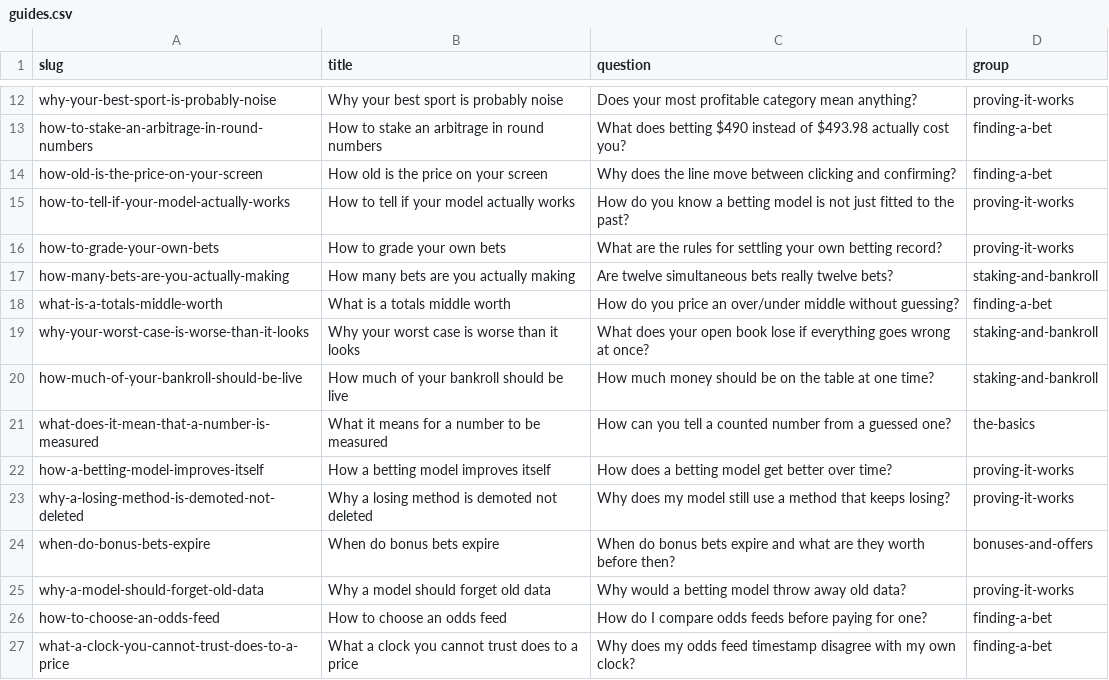
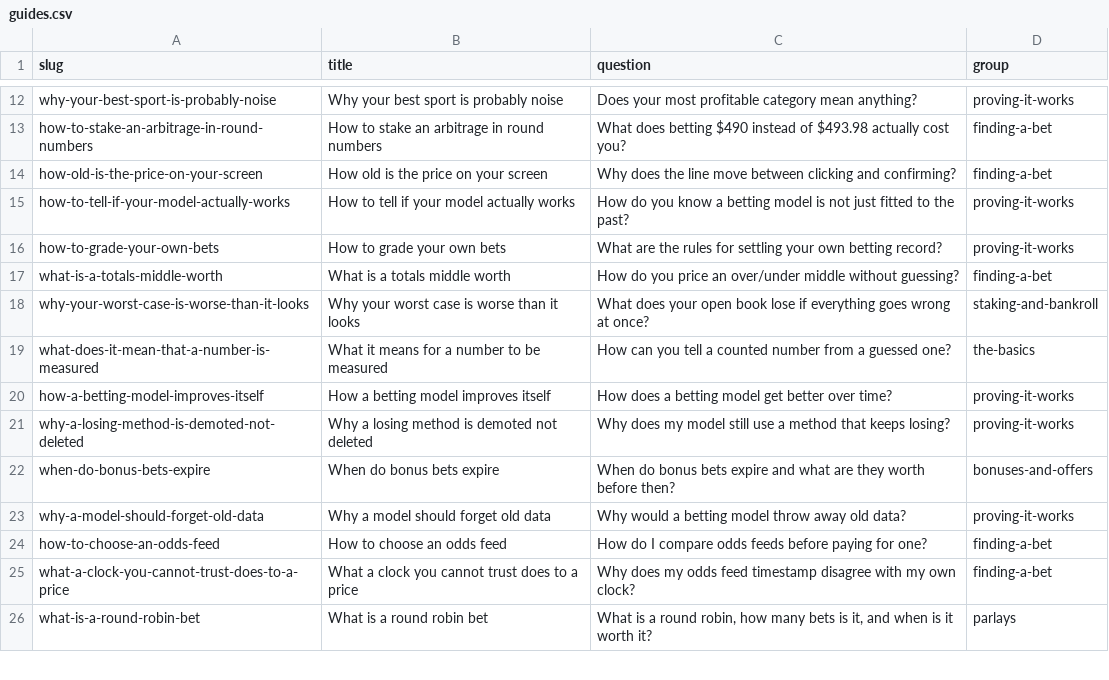
Before and after one commit to mattkerr09/bookbreaker-site, a CSV file: _data/guides.csv, drawn as a sheet; only a part is shown, gaps mark what is left out; the shorter side is filled out with more unchanged rows.

Commit message:
Three thin bankroll guides merged into one: what is bankroll management now covers fractional Kelly, the single-bet cap, how much should be live at once, counting correlated bets (the effective-bets table), measuring the correlation and judging sizing apart from picking; how much of your bankroll should be live and how many bets are you actually making redirect to it; thin ceiling 32 to 29

```diff
--- a/_data/guides.csv
+++ b/_data/guides.csv
@@ -16,6 +16,4 @@ how-to-tell-if-your-model-actually-works,How to tell if your model actually work
 how-to-grade-your-own-bets,How to grade your own bets,What are the rules for settling your own betting record?,proving-it-works
-how-many-bets-are-you-actually-making,How many bets are you actually making,Are twelve simultaneous bets really twelve bets?,staking-and-bankroll
 what-is-a-totals-middle-worth,What is a totals middle worth,How do you price an over/under middle without guessing?,finding-a-bet
 why-your-worst-case-is-worse-than-it-looks,Why your worst case is worse than it looks,What does your open book lose if everything goes wrong at once?,staking-and-bankroll
-how-much-of-your-bankroll-should-be-live,How much of your bankroll should be live,How much money should be on the table at one time?,staking-and-bankroll
 what-does-it-mean-that-a-number-is-measured,What it means for a number to be measured,How can you tell a counted number from a guessed one?,the-basics
```
Also changed, not shown: 12 other files.
